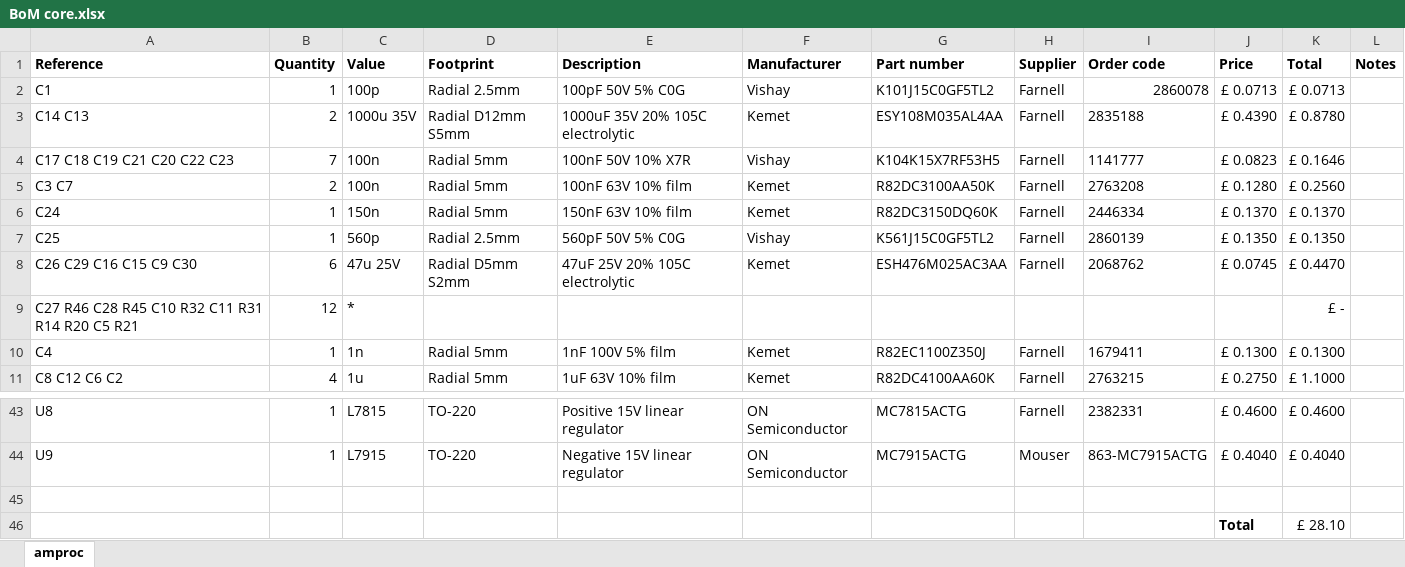
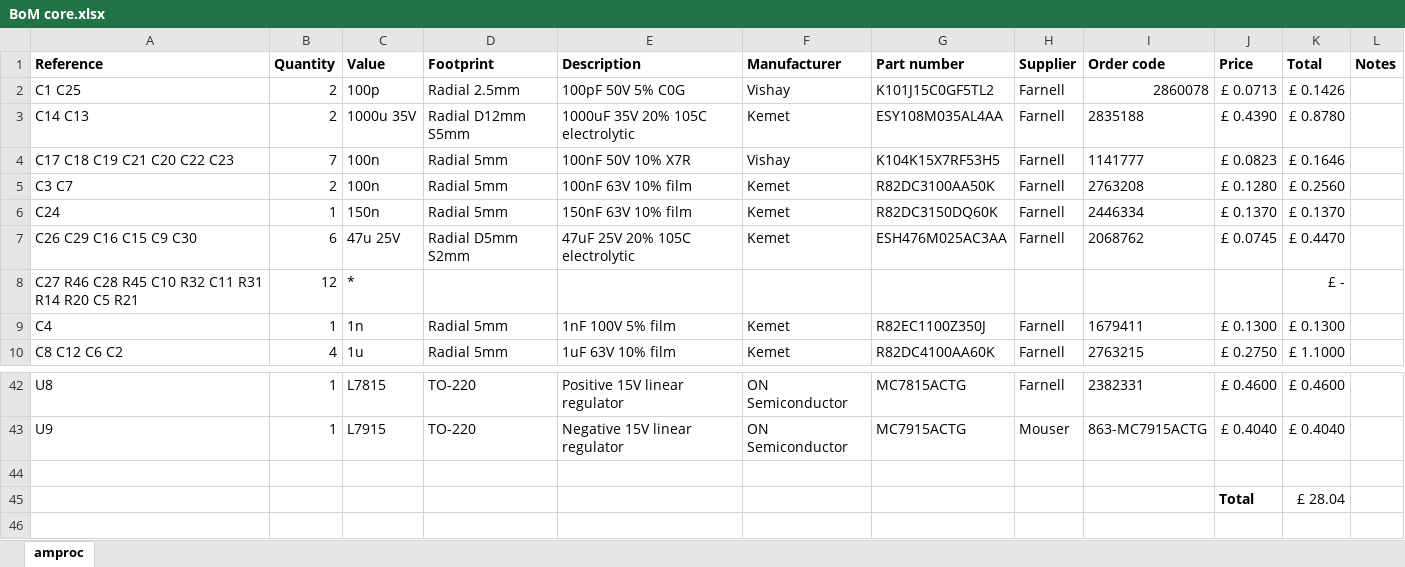
Before and after one commit to jvok94/D4Damager, an Excel workbook: amproc/BoM core.xlsx, sheet amproc, drawn as a sheet; only a part is shown, gaps mark what is left out; values as stored, in another font and other column widths than the file's, no borders; removed rows and columns are numbered as before the commit, all else as after; the diff names each change by its address in the sheet, - before the commit and + after, or states it on an @@ line.

```diff
--- a/amproc/BoM core.xlsx (sheet amproc)
+++ b/amproc/BoM core.xlsx (sheet amproc)
-A2 (Reference): C1
+A2 (Reference): C1 C25
-B2 (Quantity): 1
+B2 (Quantity): 2
-K2 (Total): £ 0.0713
+K2 (Total): £ 0.1426
-row 7: C25 | 1 | 560p | Radial 2.5mm | 560pF 50V 5% C0G | Vishay | K561J15C0GF5TL2 | Farnell | 2860139 | £ 0.1350 | £ 0.1350
-K45 (Total): £ 28.10
+K45 (Total): £ 28.04
```
Also changed, not shown: formulas that keep their value, amproc/BoM am na.xlsx, amproc/BoM am row.xlsx, 3 other files.
